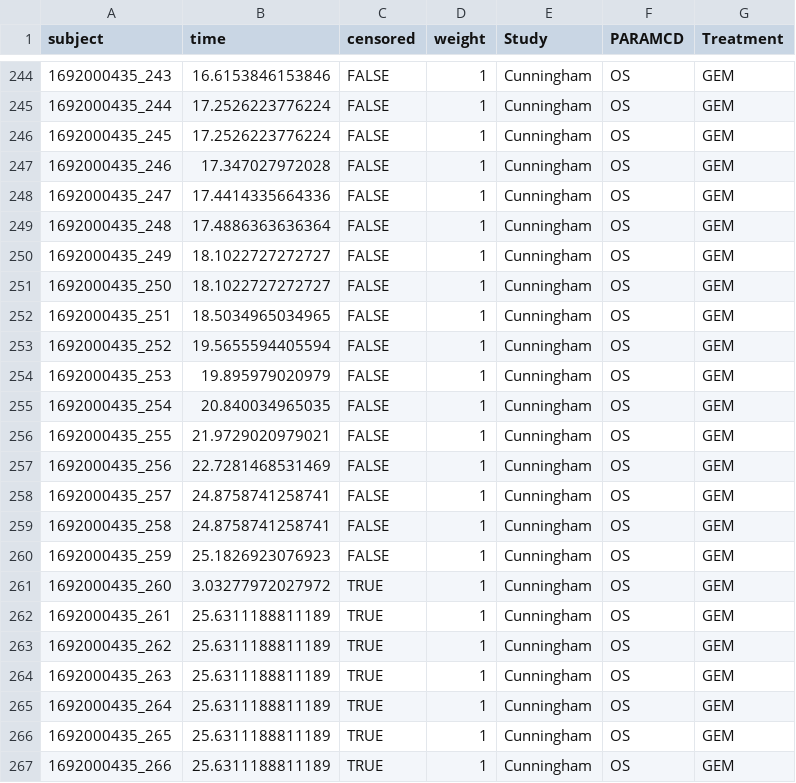
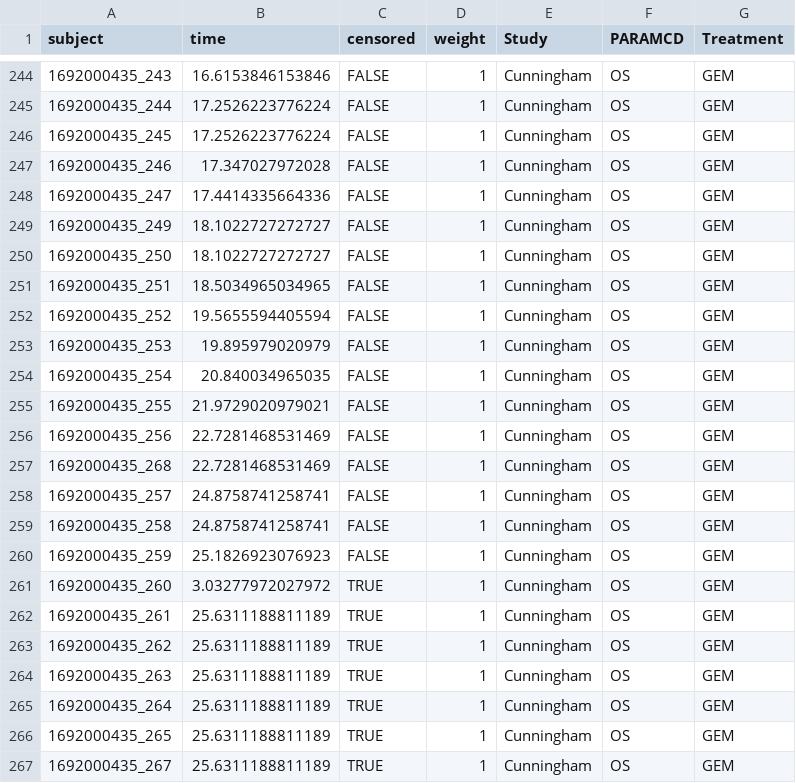
Before and after one commit to mattknowles314/PCNMA, a CSV file: Data/IPD/IPD_Cunningham_OS_GEM.csv, drawn as a sheet; only a part is shown, gaps mark what is left out.

```diff
--- a/Data/IPD/IPD_Cunningham_OS_GEM.csv
+++ b/Data/IPD/IPD_Cunningham_OS_GEM.csv
@@ -248,3 +248,2 @@ subject,time,censored,weight,Study,PARAMCD,Treatment
 1692000435_247,17.4414335664336,FALSE,1,Cunningham,OS,GEM
-1692000435_248,17.4886363636364,FALSE,1,Cunningham,OS,GEM
 1692000435_249,18.1022727272727,FALSE,1,Cunningham,OS,GEM
@@ -257,2 +256,3 @@ subject,time,censored,weight,Study,PARAMCD,Treatment
 1692000435_256,22.7281468531469,FALSE,1,Cunningham,OS,GEM
+1692000435_268,22.7281468531469,FALSE,1,Cunningham,OS,GEM
 1692000435_257,24.8758741258741,FALSE,1,Cunningham,OS,GEM
@@ -266,2 +266,2 @@ subject,time,censored,weight,Study,PARAMCD,Treatment
 1692000435_265,25.6311188811189,TRUE,1,Cunningham,OS,GEM
-1692000435_266,25.6311188811189,TRUE,1,Cunningham,OS,GEM
+1692000435_267,25.6311188811189,TRUE,1,Cunningham,OS,GEM
```
Also changed, not shown: Data/IPD/IPD_Cunningham_OS_GEM-CAP.csv, 11 other files.
